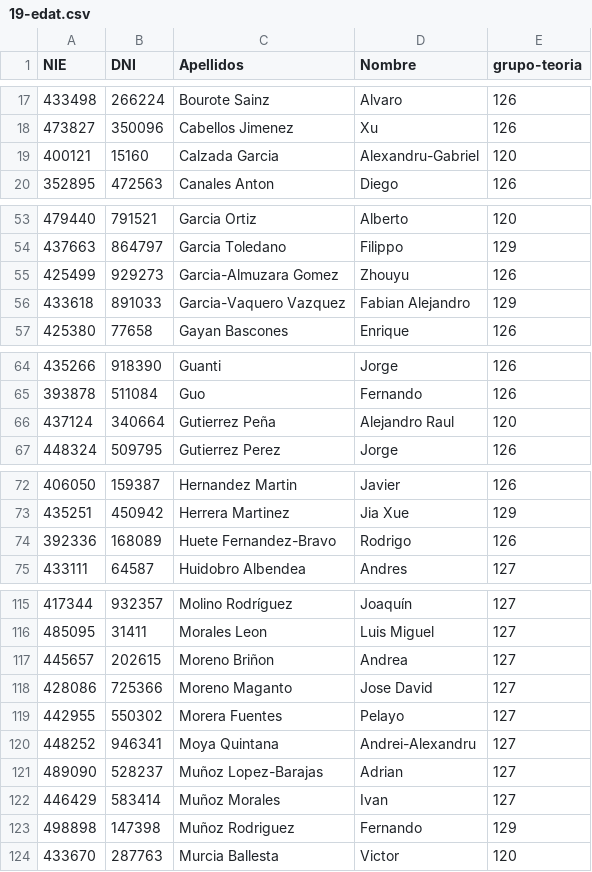
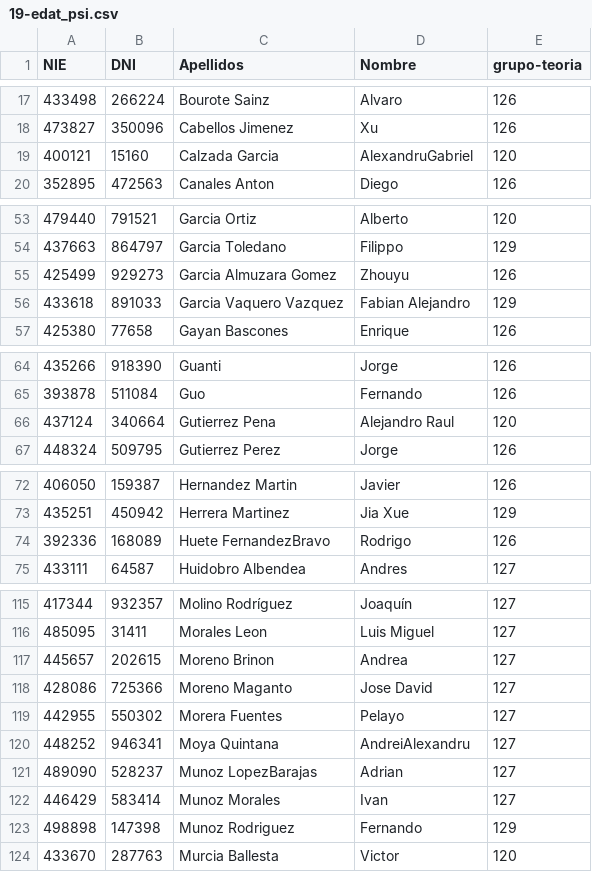
Before and after one commit to javiermateos/proyecto-final-psi, a CSV file: labassign/19-edat_psi.csv (was labassign/19-edat.csv), drawn as a sheet; only a part is shown, gaps mark what is left out; the diff covers the shown part only.

```diff
--- a/labassign/19-edat.csv
+++ b/labassign/19-edat_psi.csv
@@ -18,3 +18,3 @@ NIE,DNI,Apellidos,Nombre,grupo-teoria
 473827,350096,"Cabellos Jimenez",Xu,126
-400121,15160,"Calzada Garcia",Alexandru-Gabriel,120
+400121,15160,"Calzada Garcia",AlexandruGabriel,120
 352895,472563,"Canales Anton",Diego,126
@@ -54,4 +54,4 @@ NIE,DNI,Apellidos,Nombre,grupo-teoria
 437663,864797,"Garcia Toledano",Filippo,129
-425499,929273,"Garcia-Almuzara Gomez",Zhouyu,126
-433618,891033,"Garcia-Vaquero Vazquez","Fabian Alejandro",129
+425499,929273,"Garcia Almuzara Gomez",Zhouyu,126
+433618,891033,"Garcia Vaquero Vazquez","Fabian Alejandro",129
 425380,77658,"Gayan Bascones",Enrique,126
@@ -65,3 +65,3 @@ NIE,DNI,Apellidos,Nombre,grupo-teoria
 393878,511084,Guo,Fernando,126
-437124,340664,"Gutierrez Peña","Alejandro Raul",120
+437124,340664,"Gutierrez Pena","Alejandro Raul",120
 448324,509795,"Gutierrez Perez",Jorge,126
@@ -73,3 +73,3 @@ NIE,DNI,Apellidos,Nombre,grupo-teoria
 435251,450942,"Herrera Martinez","Jia Xue",129
-392336,168089,"Huete Fernandez-Bravo",Rodrigo,126
+392336,168089,"Huete FernandezBravo",Rodrigo,126
 433111,64587,"Huidobro Albendea",Andres,127
@@ -116,9 +116,9 @@ NIE,DNI,Apellidos,Nombre,grupo-teoria
 485095,31411,"Morales Leon","Luis Miguel",127
-445657,202615,"Moreno Briñon",Andrea,127
+445657,202615,"Moreno Brinon",Andrea,127
 428086,725366,"Moreno Maganto","Jose David",127
 442955,550302,"Morera Fuentes",Pelayo,127
-448252,946341,"Moya Quintana",Andrei-Alexandru,127
-489090,528237,"Muñoz Lopez-Barajas",Adrian,127
-446429,583414,"Muñoz Morales",Ivan,127
-498898,147398,"Muñoz Rodriguez",Fernando,129
+448252,946341,"Moya Quintana",AndreiAlexandru,127
+489090,528237,"Munoz LopezBarajas",Adrian,127
+446429,583414,"Munoz Morales",Ivan,127
+498898,147398,"Munoz Rodriguez",Fernando,129
 433670,287763,"Murcia Ballesta",Victor,120
```
Also changed, not shown: 2 edited cells elsewhere in this file, labassign/19-edat_2_psi.csv, 14 other files.
